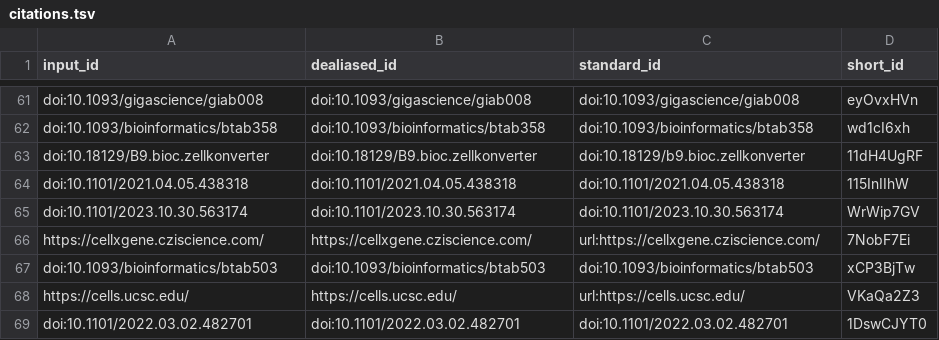
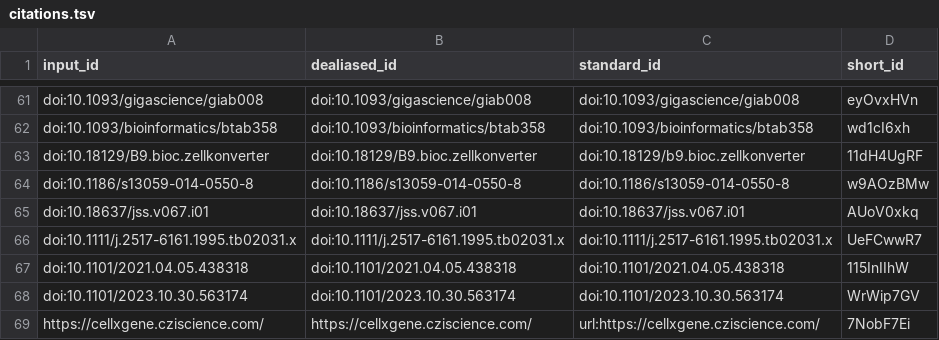
Before and after one commit to AlexsLemonade/ScPCA-manuscript, a TSV file: citations.tsv, drawn as a sheet; only a part is shown, gaps mark what is left out; the shorter side is filled out with more unchanged rows.

```diff
--- a/citations.tsv
+++ b/citations.tsv
@@ -63,2 +63,5 @@ doi:10.1093/bioinformatics/btab358	doi:10.1093/bioinformatics/btab358	doi:10.109
 doi:10.18129/B9.bioc.zellkonverter	doi:10.18129/B9.bioc.zellkonverter	doi:10.18129/b9.bioc.zellkonverter	11dH4UgRF
+doi:10.1186/s13059-014-0550-8	doi:10.1186/s13059-014-0550-8	doi:10.1186/s13059-014-0550-8	w9AOzBMw
+doi:10.18637/jss.v067.i01	doi:10.18637/jss.v067.i01	doi:10.18637/jss.v067.i01	AUoV0xkq
+doi:10.1111/j.2517-6161.1995.tb02031.x	doi:10.1111/j.2517-6161.1995.tb02031.x	doi:10.1111/j.2517-6161.1995.tb02031.x	UeFCwwR7
 doi:10.1101/2021.04.05.438318	doi:10.1101/2021.04.05.438318	doi:10.1101/2021.04.05.438318	115InIIhW
```
Also changed, not shown: 8 other files.
